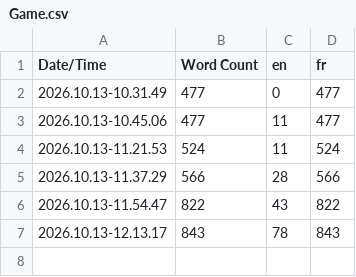
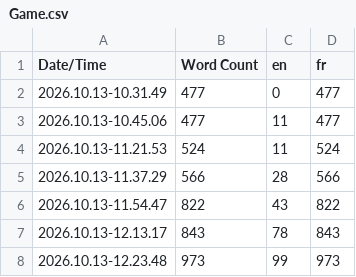
Before and after one commit to PhilippeMartin1964/GrimrockPrototype, a CSV file: Content/Localization/Game/Game.csv, drawn as a sheet.

Commit message:
UI-LOCALIZATION01.11B materialize recruitment localization

```diff
--- a/Content/Localization/Game/Game.csv
+++ b/Content/Localization/Game/Game.csv
@@ -7 +7,2 @@ Date/Time,Word Count,en,fr
 2026.10.13-12.13.17,843,78,843
+2026.10.13-12.23.48,973,99,973
```
Also changed, not shown: 8 other files.
